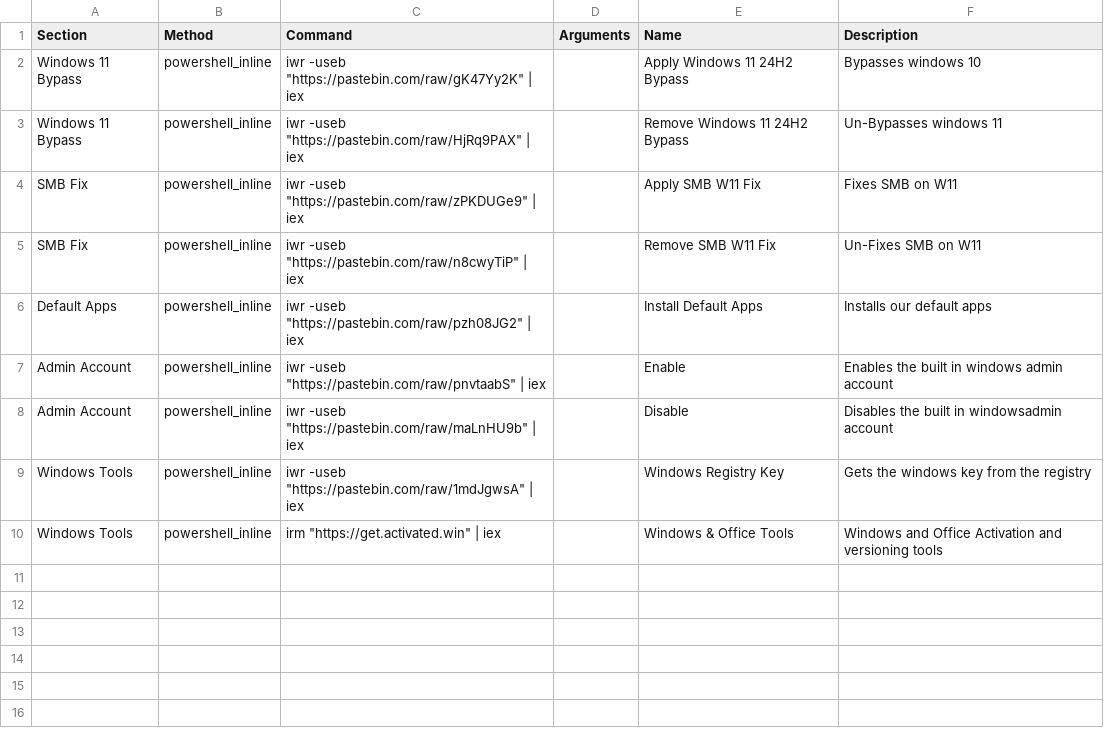
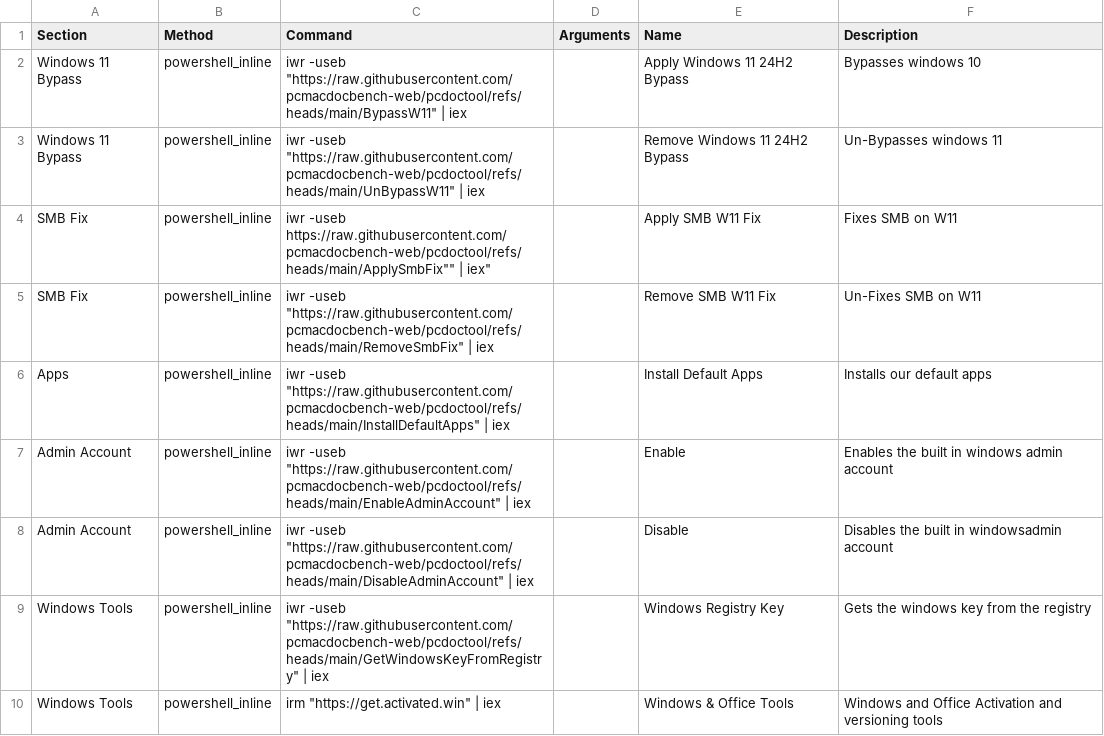
Before and after one commit to pcmacdocbench-web/pcdoctook, a CSV file: data.csv, drawn as a sheet.

Commit message:
Update data.csv

```diff
--- a/data.csv
+++ b/data.csv
@@ -1,10 +1,10 @@
 Section,Method,Command,Arguments,Name,Description
-Windows 11 Bypass,powershell_inline,"iwr -useb ""https://pastebin.com/raw/gK47Yy2K"" | iex",,Apply Windows 11 24H2 Bypass,Bypasses windows 10
-Windows 11 Bypass,powershell_inline,"iwr -useb ""https://pastebin.com/raw/HjRq9PAX"" | iex",,Remove Windows 11 24H2 Bypass,Un-Bypasses windows 11
-SMB Fix,powershell_inline,"iwr -useb ""https://pastebin.com/raw/zPKDUGe9"" | iex",,Apply SMB W11 Fix,Fixes SMB on W11
-SMB Fix,powershell_inline,"iwr -useb ""https://pastebin.com/raw/n8cwyTiP"" | iex",,Remove SMB W11 Fix,Un-Fixes SMB on W11
-Default Apps,powershell_inline,"iwr -useb ""https://pastebin.com/raw/pzh08JG2"" | iex",,Install Default Apps,Installs our default apps
-Admin Account,powershell_inline,"iwr -useb ""https://pastebin.com/raw/pnvtaabS"" | iex",,Enable,Enables the built in windows admin account
-Admin Account,powershell_inline,"iwr -useb ""https://pastebin.com/raw/maLnHU9b"" | iex",,Disable,Disables the built in windowsadmin  account
-Windows Tools,powershell_inline,"iwr -useb ""https://pastebin.com/raw/1mdJgwsA"" | iex",,Windows Registry Key,Gets the windows key from the registry
+Windows 11 Bypass,powershell_inline,"iwr -useb ""https://raw.githubusercontent.com/pcmacdocbench-web/pcdoctool/refs/heads/main/BypassW11"" | iex",,Apply Windows 11 24H2 Bypass,Bypasses windows 10
+Windows 11 Bypass,powershell_inline,"iwr -useb ""https://raw.githubusercontent.com/pcmacdocbench-web/pcdoctool/refs/heads/main/UnBypassW11"" | iex",,Remove Windows 11 24H2 Bypass,Un-Bypasses windows 11
+SMB Fix,powershell_inline,"iwr -useb "https://raw.githubusercontent.com/pcmacdocbench-web/pcdoctool/refs/heads/main/ApplySmbFix"" | iex",,Apply SMB W11 Fix,Fixes SMB on W11
+SMB Fix,powershell_inline,"iwr -useb ""https://raw.githubusercontent.com/pcmacdocbench-web/pcdoctool/refs/heads/main/RemoveSmbFix"" | iex",,Remove SMB W11 Fix,Un-Fixes SMB on W11
+Apps,powershell_inline,"iwr -useb ""https://raw.githubusercontent.com/pcmacdocbench-web/pcdoctool/refs/heads/main/InstallDefaultApps"" | iex",,Install Default Apps,Installs our default apps
+Admin Account,powershell_inline,"iwr -useb ""https://raw.githubusercontent.com/pcmacdocbench-web/pcdoctool/refs/heads/main/EnableAdminAccount"" | iex",,Enable,Enables the built in windows admin account
+Admin Account,powershell_inline,"iwr -useb ""https://raw.githubusercontent.com/pcmacdocbench-web/pcdoctool/refs/heads/main/DisableAdminAccount"" | iex",,Disable,Disables the built in windowsadmin  account
+Windows Tools,powershell_inline,"iwr -useb ""https://raw.githubusercontent.com/pcmacdocbench-web/pcdoctool/refs/heads/main/GetWindowsKeyFromRegistry"" | iex",,Windows Registry Key,Gets the windows key from the registry
 Windows Tools,powershell_inline,"irm ""https://get.activated.win"" | iex",,Windows & Office Tools,Windows and Office Activation and versioning tools
```
